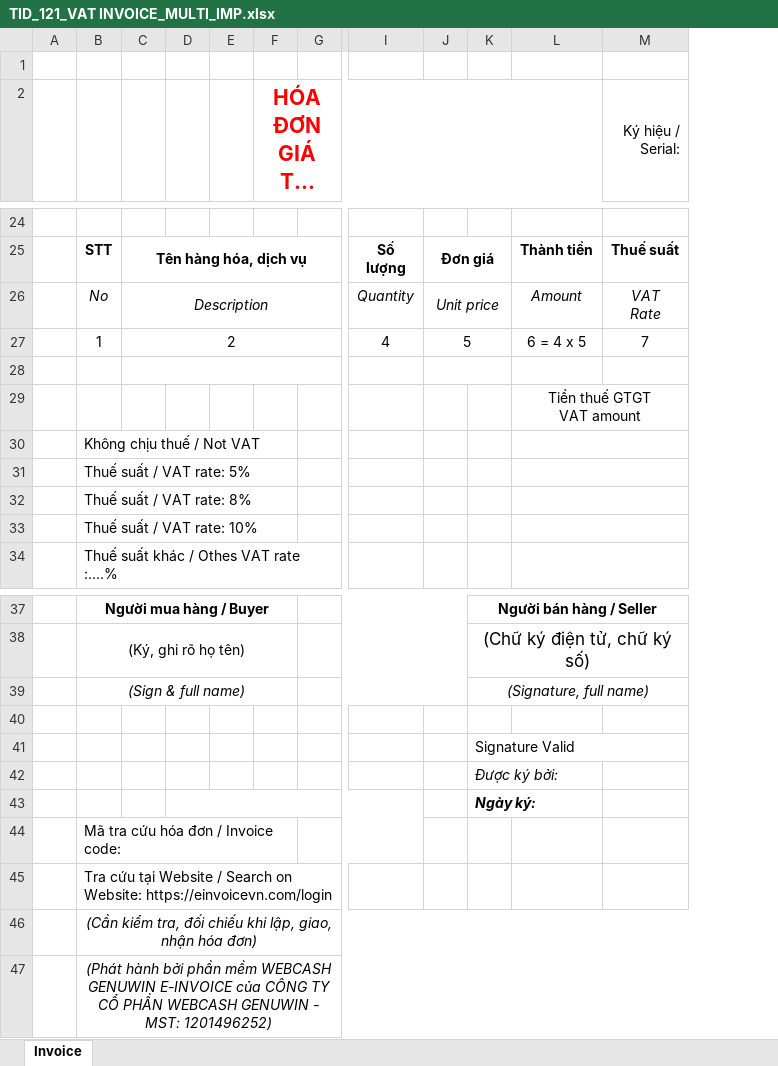
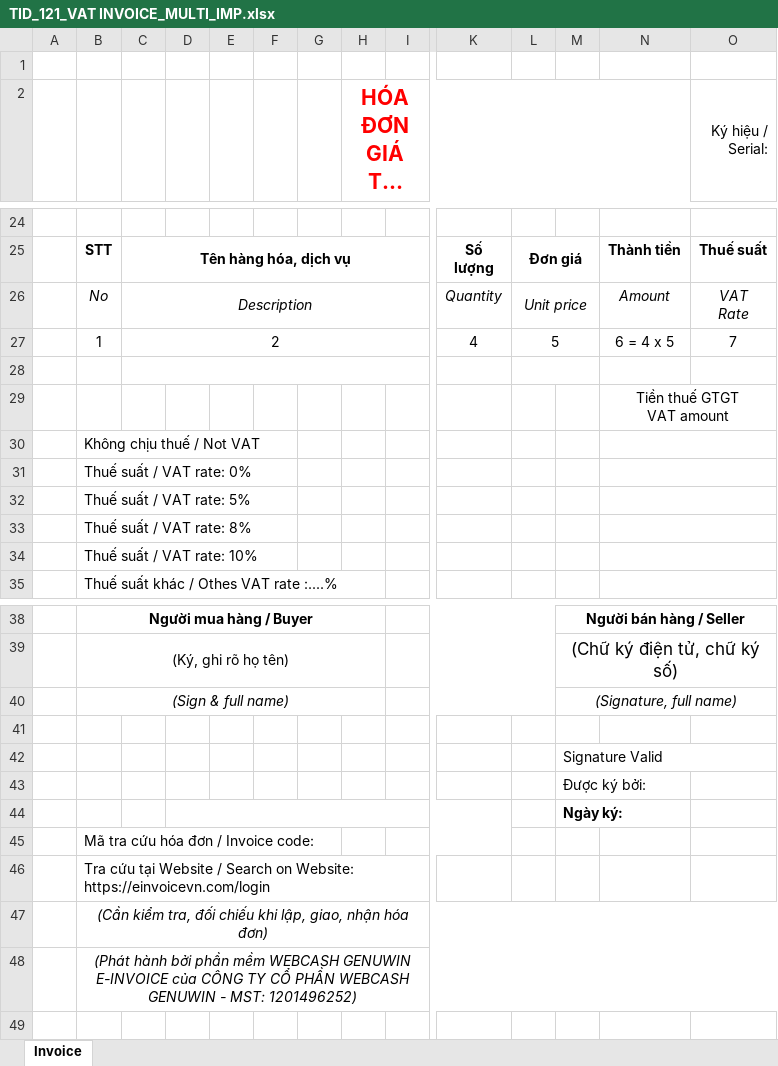
Before and after one commit to wetaxsetting/einvoicevn, an Excel workbook: resources/report/60/95/ex_imp/TID_121_VAT INVOICE_MULTI_IMP.xlsx, sheet Invoice, drawn as a sheet; only a part is shown, gaps mark what is left out; long unchanged cells end in …; values as stored, in another font and other column widths than the file's, no borders; addresses are those after the commit; rows hold the shown columns only; the diff covers the shown part only; the diff names each change by its address in the sheet, - before the commit and + after, or states it on an @@ line.

```diff
--- a/resources/report/60/95/ex_imp/TID_121_VAT INVOICE_MULTI_IMP.xlsx (sheet Invoice)
+++ b/resources/report/60/95/ex_imp/TID_121_VAT INVOICE_MULTI_IMP.xlsx (sheet Invoice)
+column E, empty
+column G, empty
+row 31:  | Thuế suất / VAT rate: 0%
-M43:M44 italic: on
+M43:M44 italic: off
```
Also changed, not shown: 1 edited cell and merged cells elsewhere in this sheet, resources/report/60/95/ex_imp/TID_111_VAT INVOICE_IMP.xlsx, 49 other files.
